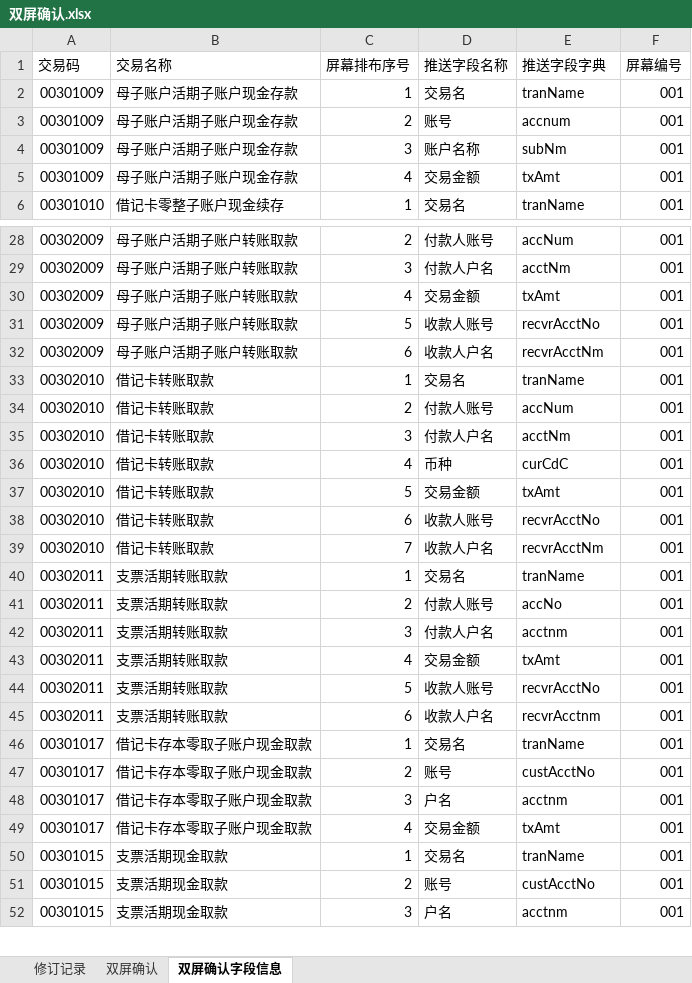
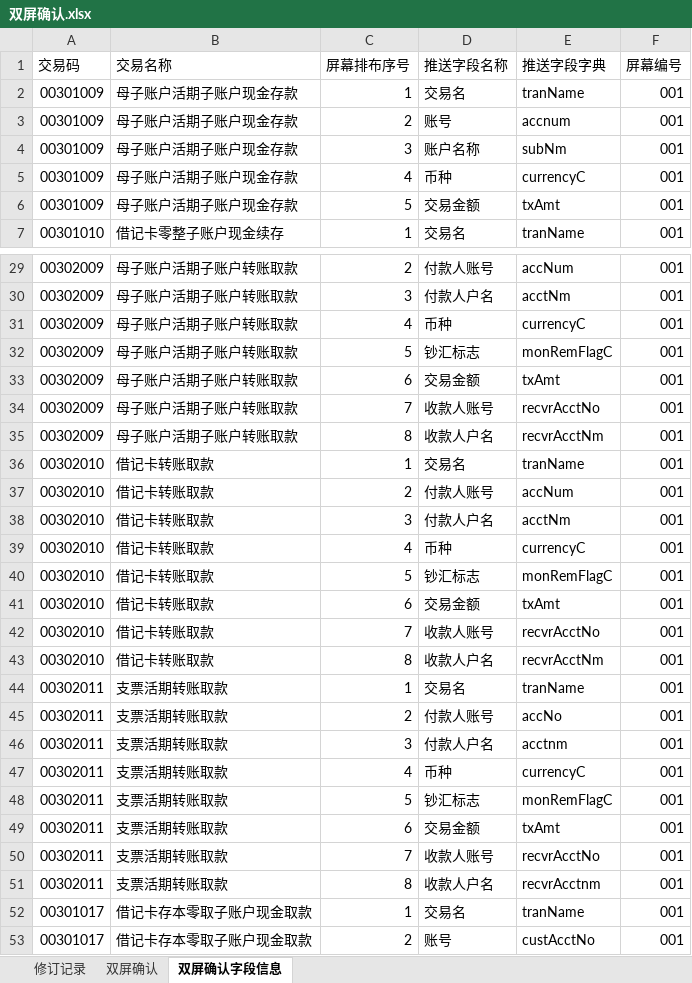
Before and after one commit to somebody2012/node-excel, an Excel workbook: src/doubleScreen/双屏确认.xlsx, sheet 双屏确认字段信息, drawn as a sheet; only a part is shown, gaps mark what is left out; the shorter side is filled out with more unchanged rows; values as stored, in another font and other column widths than the file's, no cell formats; conditional formats not drawn; addresses are those after the commit; the diff covers the shown part only; the diff names each change by its address in the sheet, - before the commit and + after, or states it on an @@ line.

```diff
--- a/src/doubleScreen/双屏确认.xlsx (sheet 双屏确认字段信息)
+++ b/src/doubleScreen/双屏确认.xlsx (sheet 双屏确认字段信息)
+row 5: 00301009 | 母子账户活期子账户现金存款 | 4 | 币种 | currencyC | 001
-C6 (屏幕排布序号): 4
+C6 (屏幕排布序号): 5
+row 31: 00302009 | 母子账户活期子账户转账取款 | 4 | 币种 | currencyC | 001
+row 32: 00302009 | 母子账户活期子账户转账取款 | 5 | 钞汇标志 | monRemFlagC | 001
-C33 (屏幕排布序号): 4
+C33 (屏幕排布序号): 6
-C34 (屏幕排布序号): 5
+C34 (屏幕排布序号): 7
-C35 (屏幕排布序号): 6
+C35 (屏幕排布序号): 8
-E39 (推送字段字典): curCdC
+E39 (推送字段字典): currencyC
+row 40: 00302010 | 借记卡转账取款 | 5 | 钞汇标志 | monRemFlagC | 001
-C41 (屏幕排布序号): 5
+C41 (屏幕排布序号): 6
-C42 (屏幕排布序号): 6
+C42 (屏幕排布序号): 7
-C43 (屏幕排布序号): 7
+C43 (屏幕排布序号): 8
+row 47: 00302011 | 支票活期转账取款 | 4 | 币种 | currencyC | 001
+row 48: 00302011 | 支票活期转账取款 | 5 | 钞汇标志 | monRemFlagC | 001
-C49 (屏幕排布序号): 4
+C49 (屏幕排布序号): 6
-C50 (屏幕排布序号): 5
+C50 (屏幕排布序号): 7
-C51 (屏幕排布序号): 6
+C51 (屏幕排布序号): 8
```
Also changed, not shown: 19 added rows and 33 edited cells elsewhere in this sheet, cell formats, src/customerInput/客户信息录入.xlsx, 7 other files.
